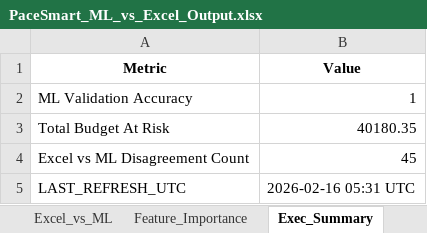
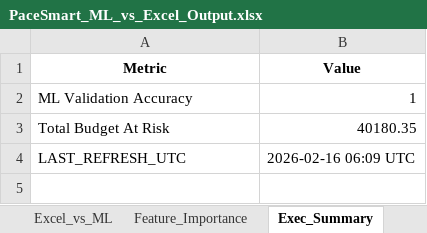
Before and after one commit to nikkumar12/pacing-dashboard, an Excel workbook: PaceSmart_ML_vs_Excel_Output.xlsx, sheet Exec_Summary, drawn as a sheet; values as stored, in another font and other column widths than the file's, no borders; removed rows and columns are numbered as before the commit, all else as after; the diff names each change by its address in the sheet, - before the commit and + after, or states it on an @@ line.

```diff
--- a/PaceSmart_ML_vs_Excel_Output.xlsx (sheet Exec_Summary)
+++ b/PaceSmart_ML_vs_Excel_Output.xlsx (sheet Exec_Summary)
-row 4: Excel vs ML Disagreement Count | 45
-B4 (Value): 2026-02-16 05:31 UTC
+B4 (Value): 2026-02-16 06:09 UTC
```
Also changed, not shown: sheet Excel_vs_ML, 1 other file.
